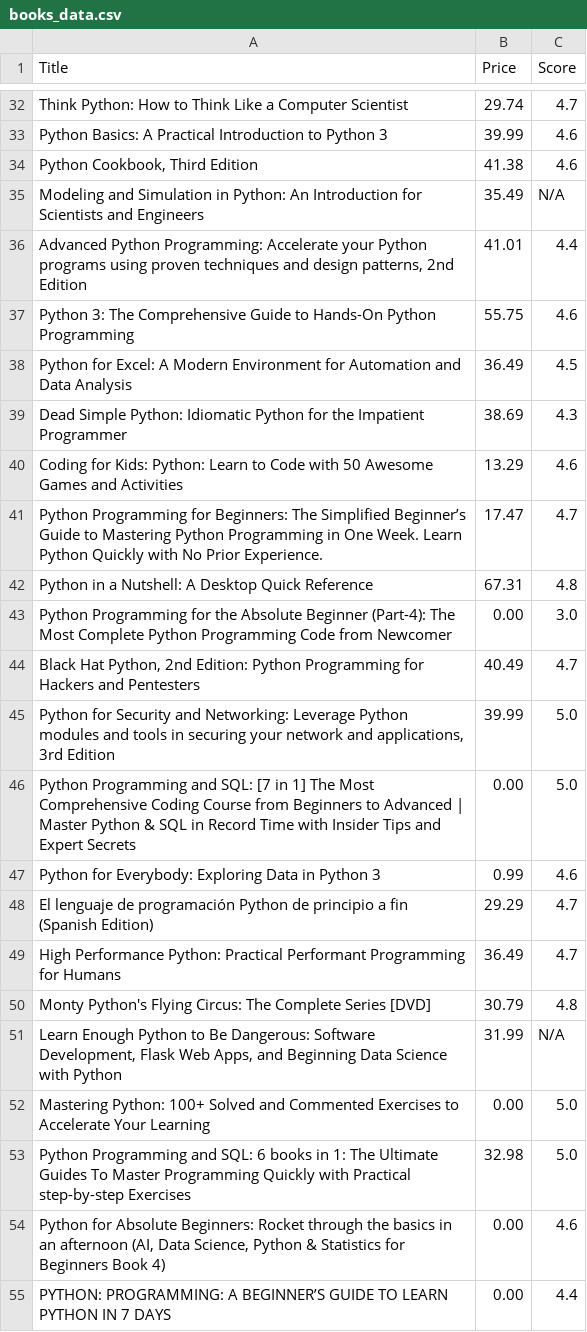
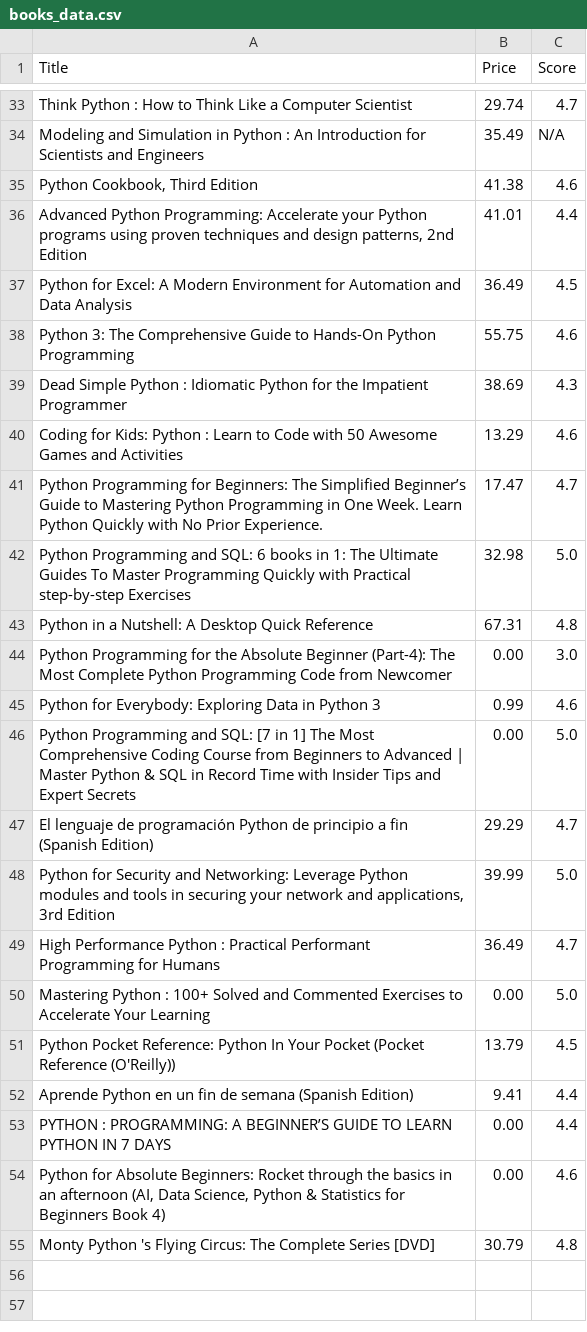
Before and after one commit to kaledinaoksana/amazon-web-scrapper, a CSV file: Scrapper/books_data.csv, drawn as a sheet; only a part is shown, gaps mark what is left out; removed rows and columns are numbered as before the commit, all else as after; the diff covers the shown part only; the diff names each change by its address in the sheet, - before the commit and + after, or states it on an @@ line.

```diff
--- a/Scrapper/books_data.csv
+++ b/Scrapper/books_data.csv
-A33 (Title): Think Python: How to…
+A33 (Title): Think Python : How to…
-row 33: Python Basics: A Practical Introduction to Python 3 | 39.99 | 4.6
+row 34: Modeling and Simulation in Python : An Introduction for Scientists and Engineers | 35.49 | N/A
-row 35: Modeling and Simulation in Python: An Introduction for Scientists and Engineers | 35.49 | N/A
@@ row 38 moved to row 37: Python for Excel: A Modern Environment f… @@
-A39 (Title): Dead Simple Python: Idiomatic Python…
+A39 (Title): Dead Simple Python : Idiomatic Python…
-A40 (Title): …for Kids: Python: Learn to…
+A40 (Title): …for Kids: Python : Learn to…
@@ row 53 moved to row 42: Python Programming and SQL: 6 books in 1… @@
-row 44: Black Hat Python, 2nd Edition: Python Programming for Hackers and Pentesters | 40.49 | 4.7
@@ row 47 moved to row 45: Python for Everybody: Exploring Data in … @@
@@ row 48 moved to row 47: El lenguaje de programación Python de pr… @@
-A49 (Title): High Performance Python: Practical Performant…
+A49 (Title): High Performance Python : Practical Performant…
-row 50: Monty Python's Flying Circus: The Complete Series [DVD] | 30.79 | 4.8
-row 51: Learn Enough Python to Be Dangerous: Software Development, Flask Web Apps, and Beginning Data Science with Python | 31.99 | N/A
-A50 (Title): Mastering Python: 100+ Solved…
+A50 (Title): Mastering Python : 100+ Solved…
+row 51: Python Pocket Reference: Python In Your Pocket (Pocket Reference (O'Reilly)) | 13.79 | 4.5
+row 52: Aprende Python en un fin de semana (Spanish Edition) | 9.41 | 4.4
+row 53: PYTHON : PROGRAMMING: A BEGINNER’S GUIDE TO LEARN PYTHON IN 7 DAYS | 0.00 | 4.4
-row 55: PYTHON: PROGRAMMING: A BEGINNER’S GUIDE TO LEARN PYTHON IN 7 DAYS | 0.00 | 4.4
+row 55: Monty Python 's Flying Circus: The Complete Series [DVD] | 30.79 | 4.8
```
Also changed, not shown: 4 added rows, 3 removed rows, 2 moved rows and 8 edited cells elsewhere in this file, 1 other file.
